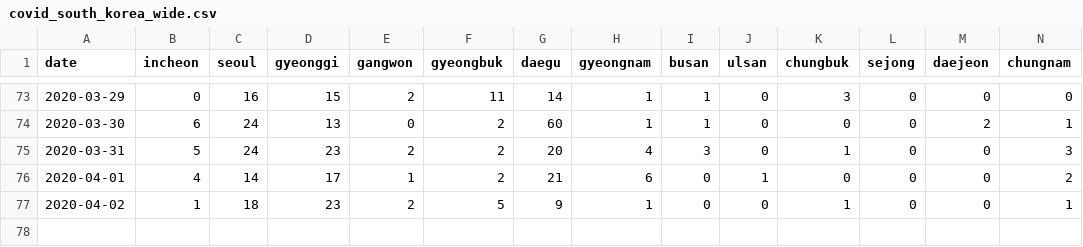
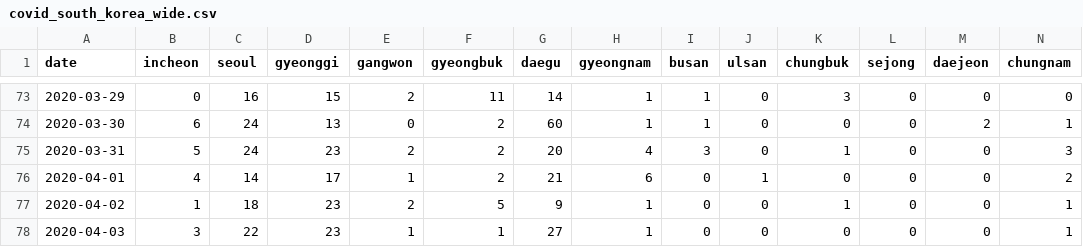
Before and after one commit to RamiKrispin/coronavirus-csv, a CSV file: south_korea/covid_south_korea_wide.csv, drawn as a sheet; only a part is shown, gaps mark what is left out; rows hold the shown columns only; the diff names each change by its address in the sheet, - before the commit and + after, or states it on an @@ line.

```diff
--- a/south_korea/covid_south_korea_wide.csv
+++ b/south_korea/covid_south_korea_wide.csv
+row 78: 2020-04-03 | 3 | 22 | 23 | 1 | 1 | 27 | 1 | 0 | 0 | 0 | 0 | 0 | 1
```
Also changed, not shown: south_korea/covid_south_korea_long.csv.
